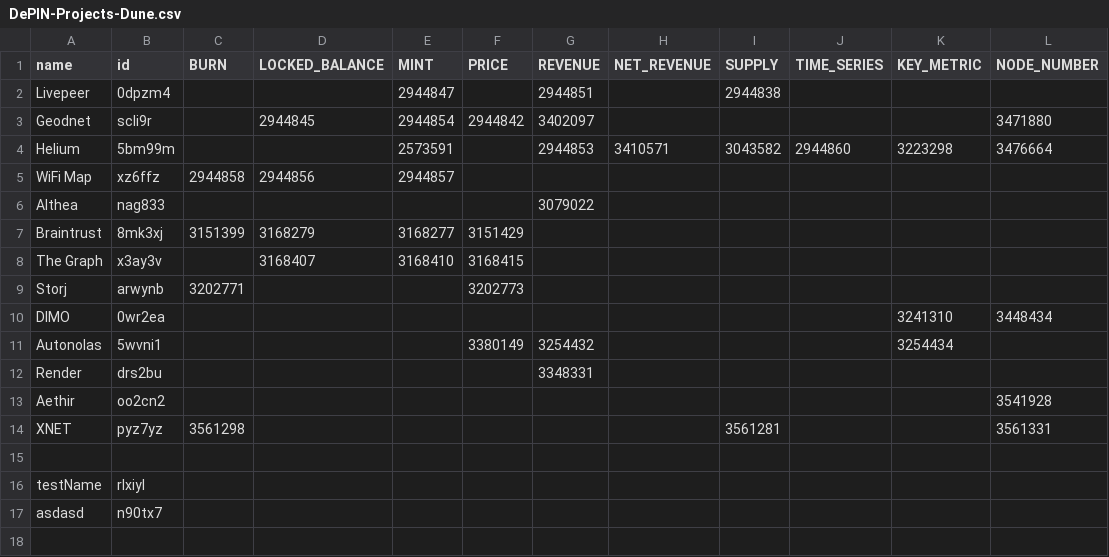
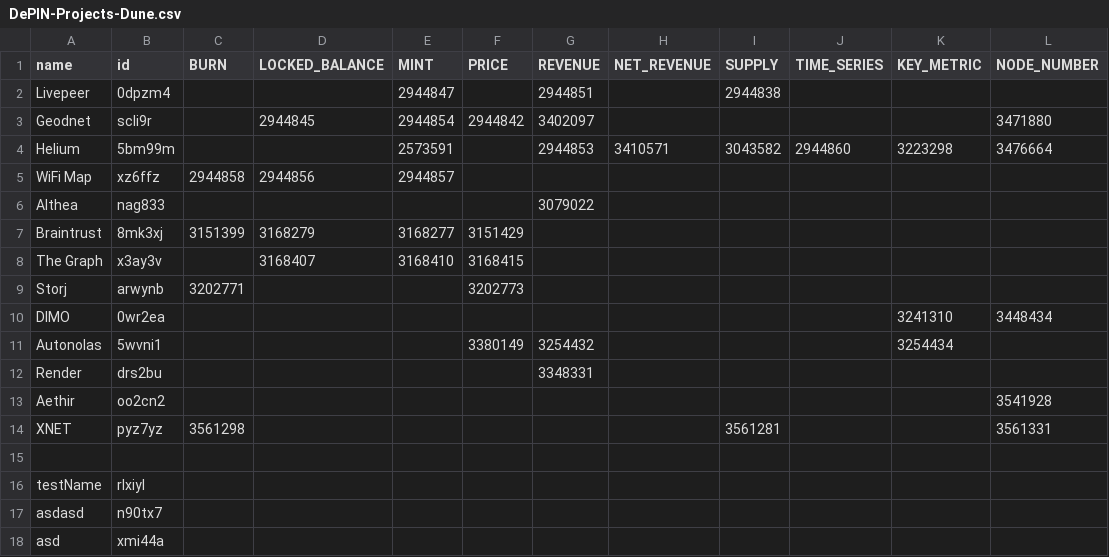
Before and after one commit to EduardJ/testingOctokit, a CSV file: scripts/data/DePIN-Projects-Dune.csv, drawn as a sheet.

```diff
--- a/scripts/data/DePIN-Projects-Dune.csv
+++ b/scripts/data/DePIN-Projects-Dune.csv
@@ -17 +17,2 @@ testName,rlxiyl,,,,,,,,,,
 asdasd,n90tx7,,,,,,,,,,
+asd,xmi44a,,,,,,,,,,
```
Also changed, not shown: scripts/data/DePIN-Projects.csv.
